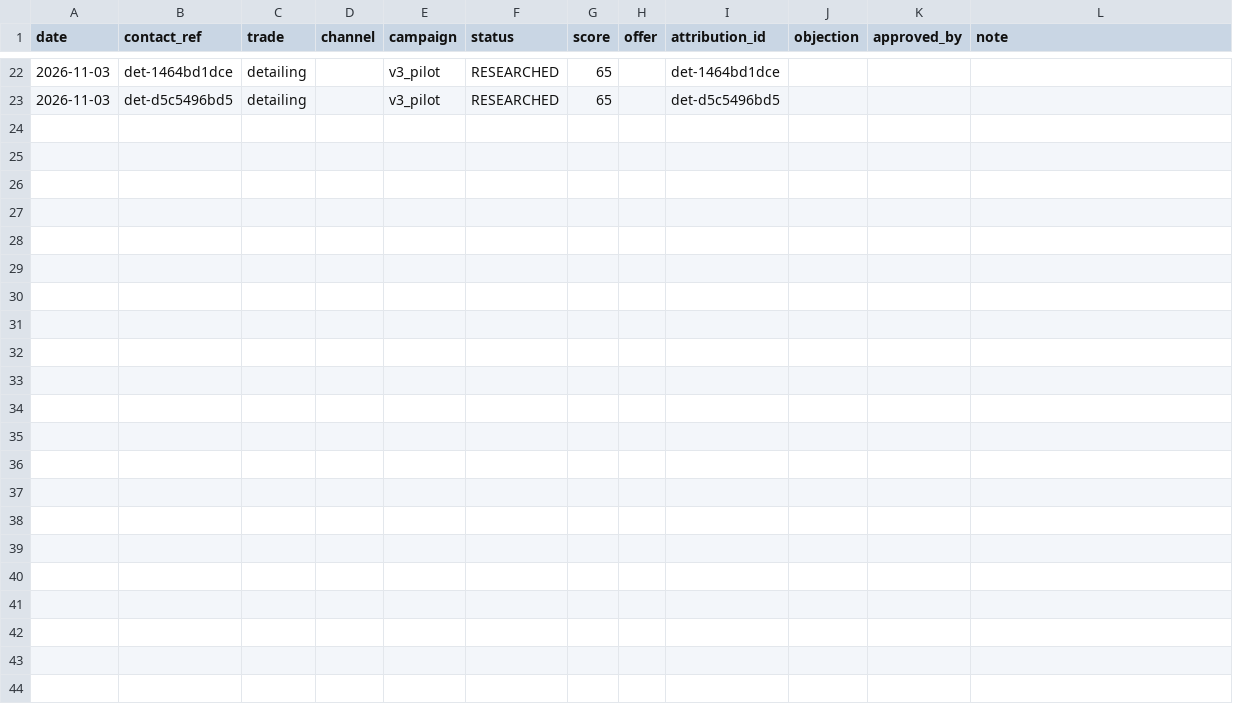
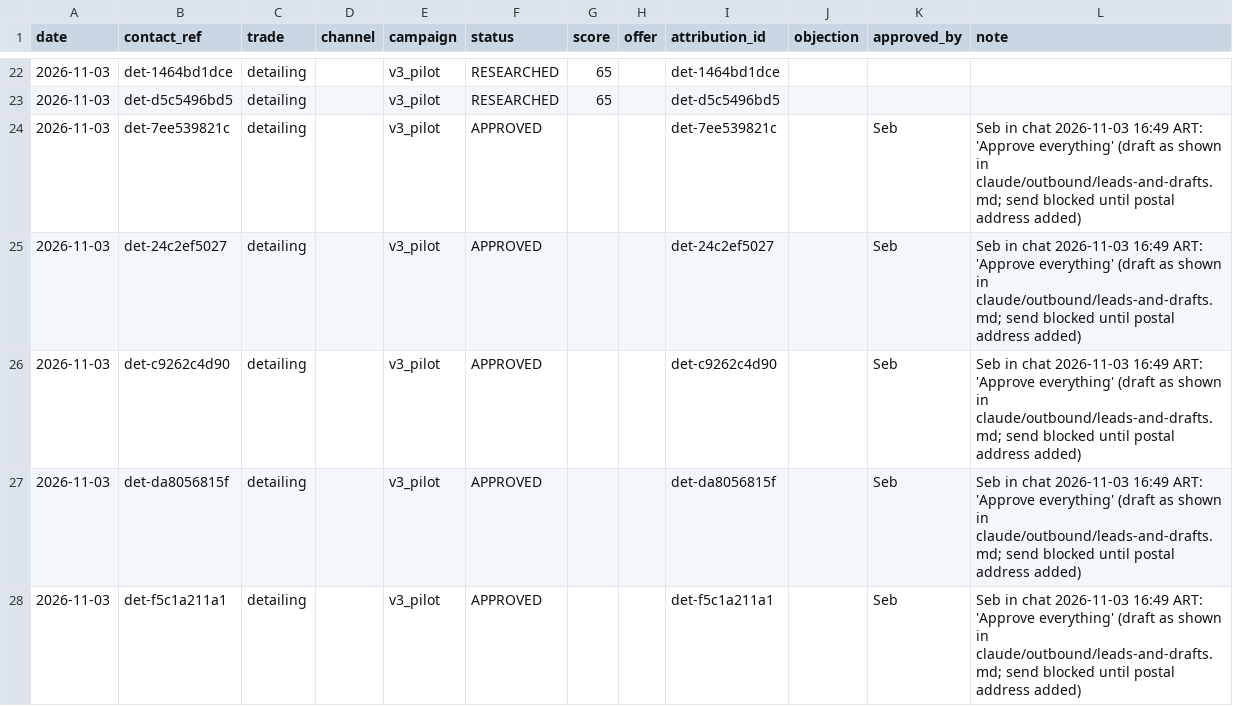
Before and after one commit to autopilotio-oss/autopilot-engine, a CSV file: sales/outreach.csv, drawn as a sheet; only a part is shown, gaps mark what is left out; the diff names each change by its address in the sheet, - before the commit and + after, or states it on an @@ line.

```diff
--- a/sales/outreach.csv
+++ b/sales/outreach.csv
+row 24: 2026-11-03 | det-7ee539821c | detailing |  | v3_pilot | APPROVED |  |  | det-7ee539821c |  | Seb | Seb in chat 2026-11-03 16:49 ART: 'Approve everything' (draft as shown in claude/outbound/leads-and-drafts.md; send blocked until postal address added)
+row 25: 2026-11-03 | det-24c2ef5027 | detailing |  | v3_pilot | APPROVED |  |  | det-24c2ef5027 |  | Seb | Seb in chat 2026-11-03 16:49 ART: 'Approve everything' (draft as shown in claude/outbound/leads-and-drafts.md; send blocked until postal address added)
+row 26: 2026-11-03 | det-c9262c4d90 | detailing |  | v3_pilot | APPROVED |  |  | det-c9262c4d90 |  | Seb | Seb in chat 2026-11-03 16:49 ART: 'Approve everything' (draft as shown in claude/outbound/leads-and-drafts.md; send blocked until postal address added)
+row 27: 2026-11-03 | det-da8056815f | detailing |  | v3_pilot | APPROVED |  |  | det-da8056815f |  | Seb | Seb in chat 2026-11-03 16:49 ART: 'Approve everything' (draft as shown in claude/outbound/leads-and-drafts.md; send blocked until postal address added)
+row 28: 2026-11-03 | det-f5c1a211a1 | detailing |  | v3_pilot | APPROVED |  |  | det-f5c1a211a1 |  | Seb | Seb in chat 2026-11-03 16:49 ART: 'Approve everything' (draft as shown in claude/outbound/leads-and-drafts.md; send blocked until postal address added)
```
Also changed, not shown: 3 other files.
